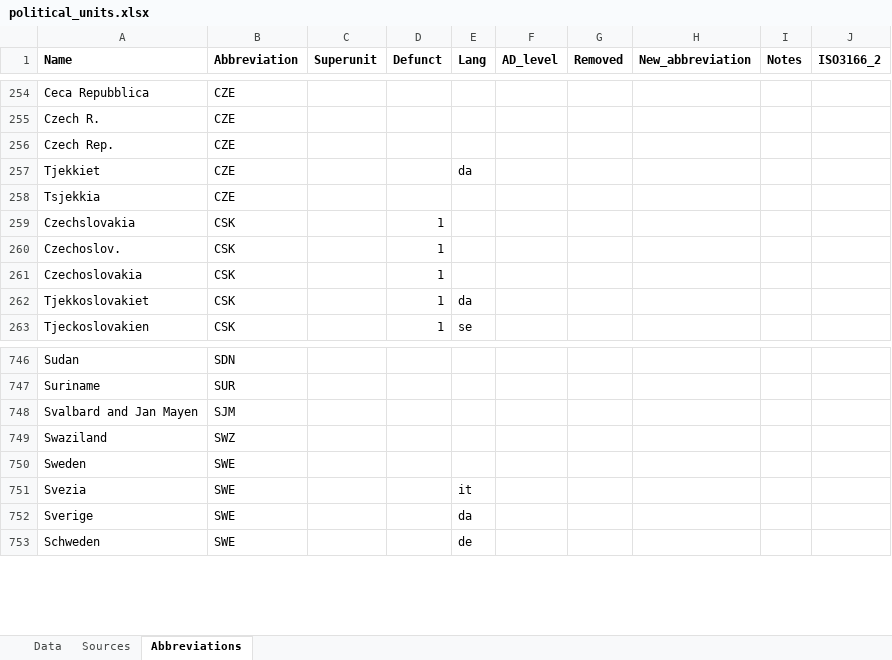
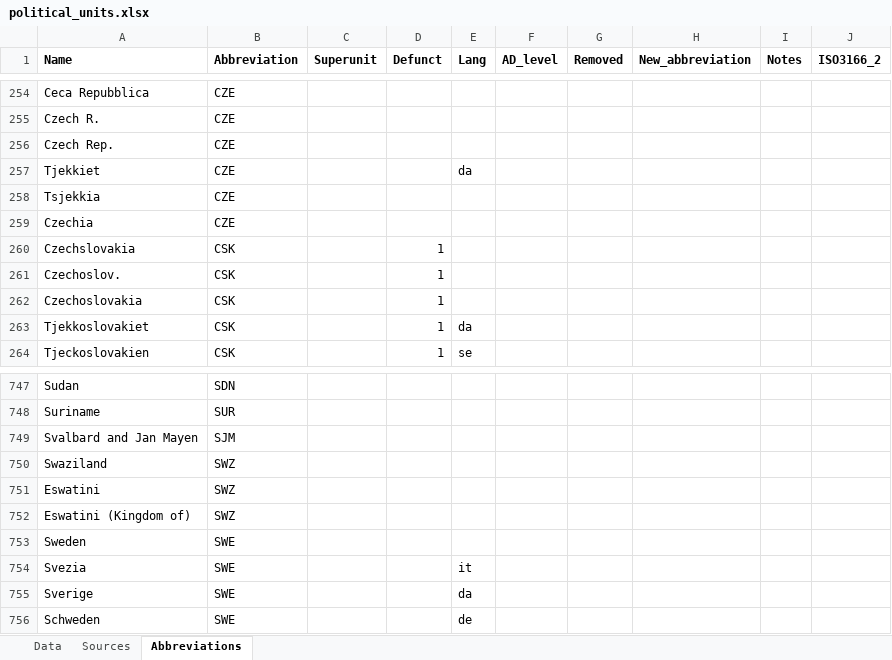
Before and after one commit to Deleetdk/kirkegaard, an Excel workbook: inst/extdata/political_units.xlsx, sheet Abbreviations, drawn as a sheet; only a part is shown, gaps mark what is left out; values as stored, in another font and other column widths than the file's, no borders; the diff names each change by its address in the sheet, - before the commit and + after, or states it on an @@ line.

Commit message:
update pol names

```diff
--- a/inst/extdata/political_units.xlsx (sheet Abbreviations)
+++ b/inst/extdata/political_units.xlsx (sheet Abbreviations)
+row 259: Czechia | CZE
+row 751: Eswatini | SWZ
+row 752: Eswatini (Kingdom of) | SWZ
```
